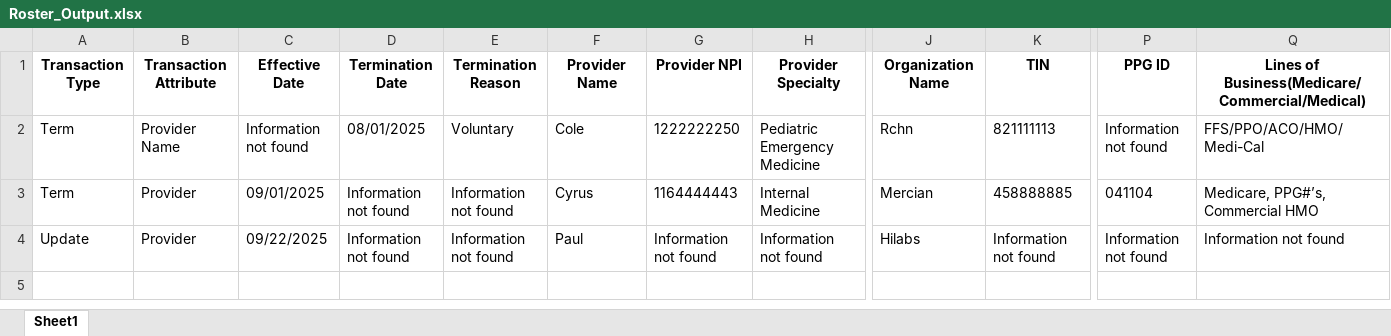
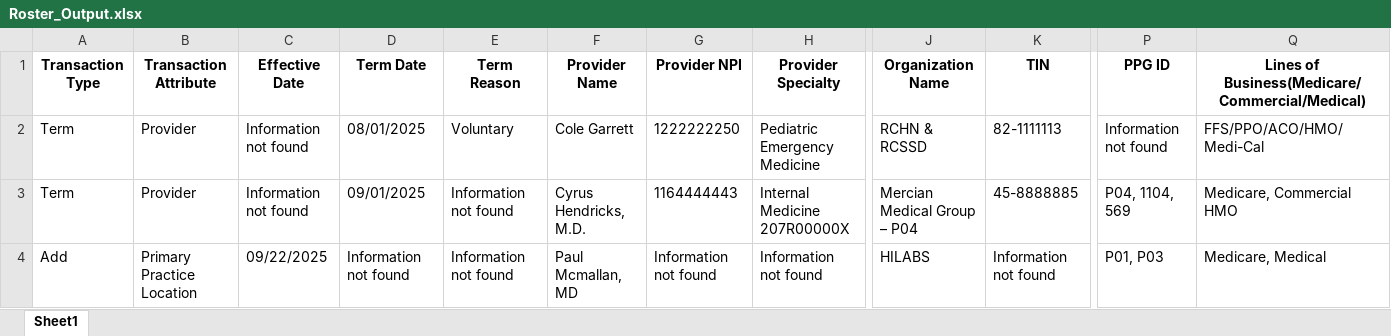
Before and after one commit to SudhST/HiLabs-Roster, an Excel workbook: output/Roster_Output.xlsx, sheet Sheet1, drawn as a sheet; only a part is shown, gaps mark what is left out; values as stored, in another font and other column widths than the file's, no borders; the diff names each change by its address in the sheet, - before the commit and + after, or states it on an @@ line.

Commit message:
Refactor field extraction logic: rename termination fields to 'Term Date' and 'Term Reason'; update extraction and normalization in run_parser.py; modify system prompt for consistency.

```diff
--- a/output/Roster_Output.xlsx (sheet Sheet1)
+++ b/output/Roster_Output.xlsx (sheet Sheet1)
-D1: Termination Date
+D1: Term Date
-E1: Termination Reason
+E1: Term Reason
-B2 (Transaction Attribute): Provider Name
+B2 (Transaction Attribute): Provider
-F2 (Provider Name): Cole
+F2 (Provider Name): Cole Garrett
-J2 (Organization Name): Rchn
+J2 (Organization Name): RCHN & RCSSD
-K2 (TIN): 821111113
+K2 (TIN): 82-1111113
-C3 (Effective Date): 09/01/2025
+C3 (Effective Date): Information not found
-D3 (Term Date): Information not found
+D3 (Term Date): 09/01/2025
-F3 (Provider Name): Cyrus
+F3 (Provider Name): Cyrus Hendricks, M.D.
-H3 (Provider Specialty): Internal Medicine
+H3 (Provider Specialty): Internal Medicine 207R00000X
-J3 (Organization Name): Mercian
+J3 (Organization Name): Mercian Medical Group – P04
-K3 (TIN): 458888885
+K3 (TIN): 45-8888885
-P3 (PPG ID): 041104
+P3 (PPG ID): P04, 1104, 569
-Q3: Medicare, PPG#’s, Commercial HMO
+Q3: Medicare, Commercial HMO
-A4 (Transaction Type): Update
+A4 (Transaction Type): Add
-B4 (Transaction Attribute): Provider
+B4 (Transaction Attribute): Primary Practice Location
-F4 (Provider Name): Paul
+F4 (Provider Name): Paul Mcmallan, MD
-J4 (Organization Name): Hilabs
+J4 (Organization Name): HILABS
-P4 (PPG ID): Information not found
+P4 (PPG ID): P01, P03
-Q4: Information not found
+Q4: Medicare, Medical
```
Also changed, not shown: 4 other files.
